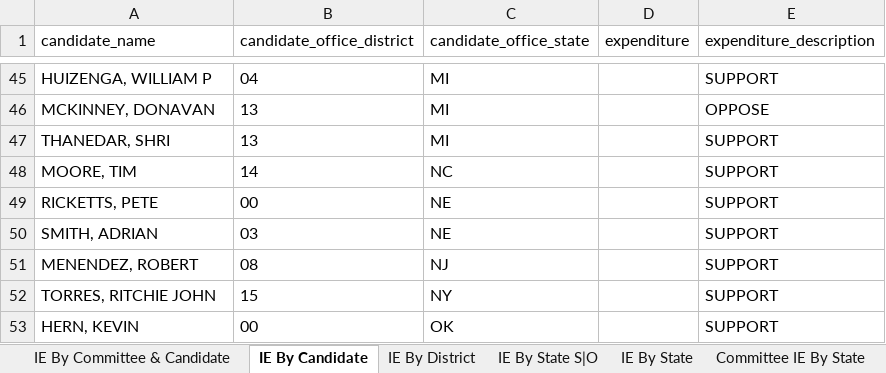
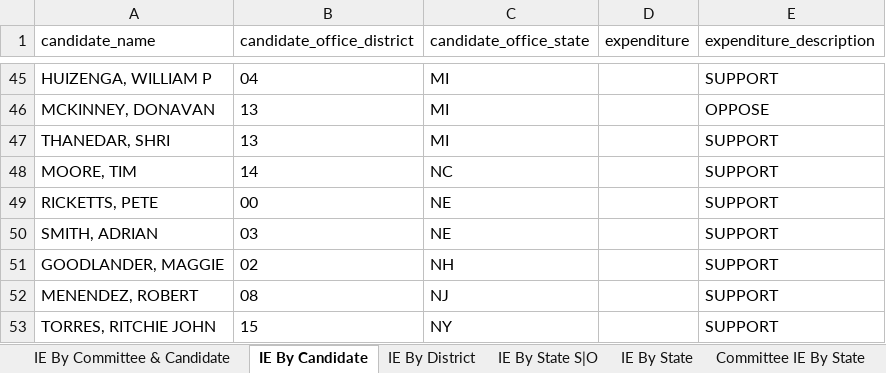
Before and after one commit to JJ-TrackAIPAC/TrackAIPAC, an Excel workbook: reports/pro-crypto/pro-crypto-independent-expenditure-region.xlsx, sheet IE By Candidate, drawn as a sheet; only a part is shown, gaps mark what is left out; the shorter side is filled out with more unchanged rows; values as stored, in another font and other column widths than the file's, no borders; table styles not drawn; the diff names each change by its address in the sheet, - before the commit and + after, or states it on an @@ line.

```diff
--- a/reports/pro-crypto/pro-crypto-independent-expenditure-region.xlsx (sheet IE By Candidate)
+++ b/reports/pro-crypto/pro-crypto-independent-expenditure-region.xlsx (sheet IE By Candidate)
+row 51: GOODLANDER, MAGGIE | 02 | NH |  | SUPPORT
```
Also changed, not shown: sheet IE By Committee & Candidate, sheet IE By District, sheet IE By State S|O, sheet Committee IE By State, sheet IE By State, reports/pro-big-tech/pro-big-tech-candidate-lobby-lifetime-report.xlsx, reports/pro-big-tech/pro-big-tech-disbursement-report.xlsx, 13 other files.
